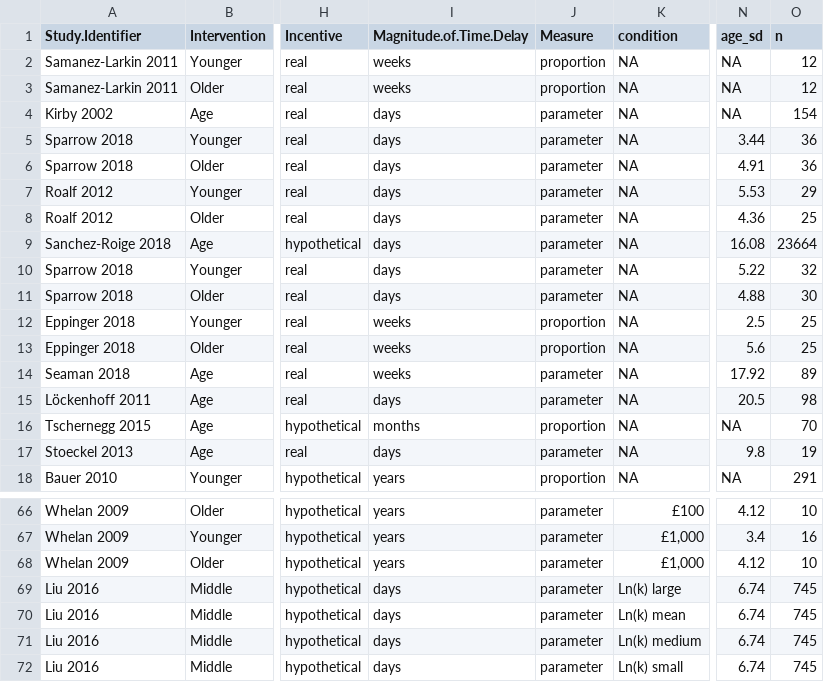
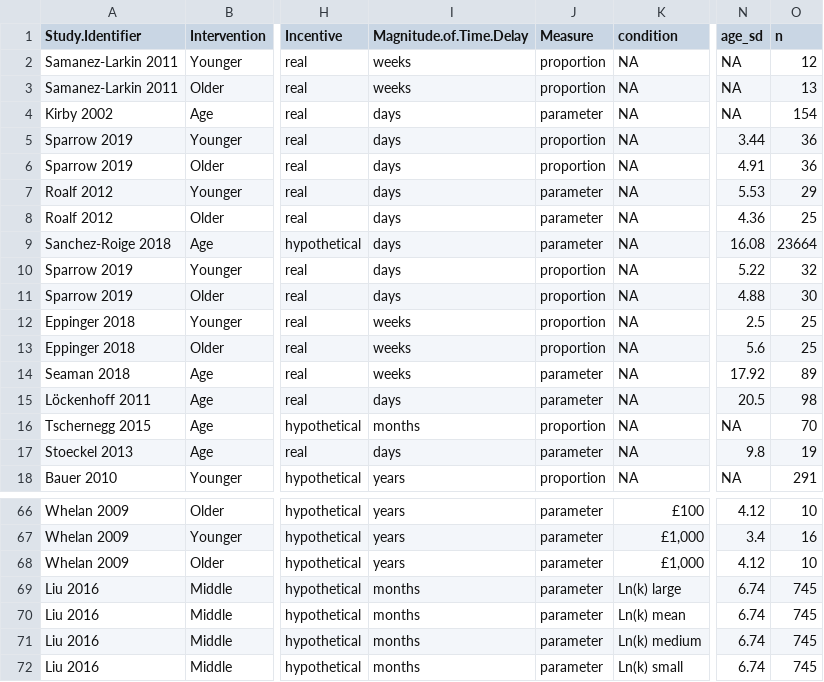
Before and after one commit to klsea/time_prefs_meta, a CSV file: output/corrected.csv, drawn as a sheet; only a part is shown, gaps mark what is left out; the diff covers the shown part only; the diff names each change by its address in the sheet, - before the commit and + after, or states it on an @@ line.

```diff
--- a/output/corrected.csv
+++ b/output/corrected.csv
-O3 (n): 12
+O3 (n): 13
-A5:A6 (Study.Identifier): Sparrow 2018
+A5:A6 (Study.Identifier): Sparrow 2019
-J5:J6 (Measure): parameter
+J5:J6 (Measure): proportion
-A10:A11 (Study.Identifier): Sparrow 2018
+A10:A11 (Study.Identifier): Sparrow 2019
-J10:J11 (Measure): parameter
+J10:J11 (Measure): proportion
-I69:I72 (Magnitude.of.Time.Delay): days
+I69:I72 (Magnitude.of.Time.Delay): months
```
Also changed, not shown: 23 edited cells elsewhere in this file, 8 other files.
